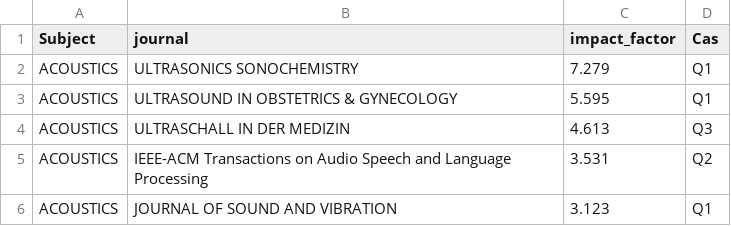
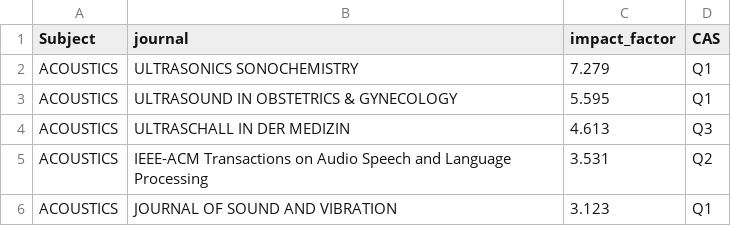
Before and after one commit to rujinlong/zotero2notion, a TSV file: data/cas2019.tsv, drawn as a sheet; only a part is shown.

```diff
--- a/data/cas2019.tsv
+++ b/data/cas2019.tsv
@@ -1,2 +1,2 @@
-Subject	journal	impact_factor	Cas
+Subject	journal	impact_factor	CAS
 ACOUSTICS	ULTRASONICS SONOCHEMISTRY	7.279 	Q1
```
Also changed, not shown: 4 other files.
